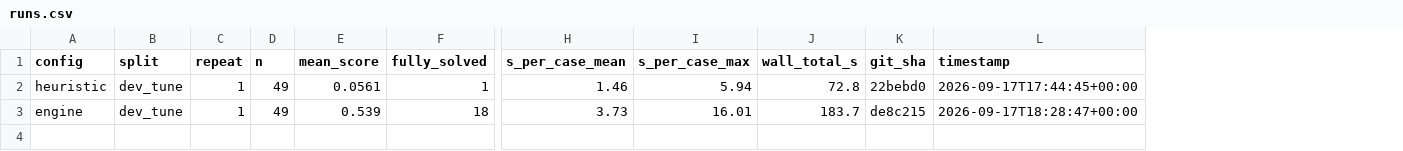
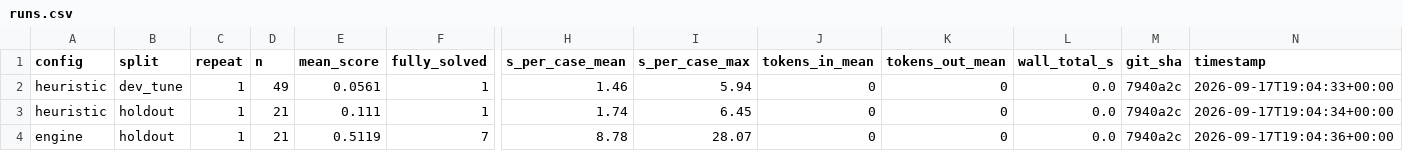
Before and after one commit to alaramartin/mantisgridhacks, a CSV file: eval/results/runs.csv, drawn as a sheet; only a part is shown, gaps mark what is left out; addresses are those after the commit; rows hold the shown columns only; the diff names each change by its address in the sheet, - before the commit and + after, or states it on an @@ line.

```diff
--- a/eval/results/runs.csv
+++ b/eval/results/runs.csv
+column J (tokens_in_mean), row 2: 0; row 4: 0
+column K (tokens_out_mean), row 2: 0; row 4: 0
-L2 (wall_total_s): 72.8
+L2 (wall_total_s): 0.0
-M2 (git_sha): 22bebd0
+M2 (git_sha): 7940a2c
-N2 (timestamp): 2026-09-17T17:44:45+00:00
+N2 (timestamp): 2026-09-17T19:04:33+00:00
+row 3: heuristic | holdout | 1 | 21 | 0.111 | 1 | 1.74 | 6.45 | 0 | 0 | 0.0 | 7940a2c | 2026-09-17T19:04:34+00:00
-B4 (split): dev_tune
+B4 (split): holdout
-D4 (n): 49
+D4 (n): 21
-E4 (mean_score): 0.539
+E4 (mean_score): 0.5119
-F4 (fully_solved): 18
+F4 (fully_solved): 7
-H4 (s_per_case_mean): 3.73
+H4 (s_per_case_mean): 8.78
-I4 (s_per_case_max): 16.01
+I4 (s_per_case_max): 28.07
-L4 (wall_total_s): 183.7
+L4 (wall_total_s): 0.0
-M4 (git_sha): de8c215
+M4 (git_sha): 7940a2c
-N4 (timestamp): 2026-09-17T18:28:47+00:00
+N4 (timestamp): 2026-09-17T19:04:36+00:00
```
Also changed, not shown: eval/results/per_case.csv, 4 other files.
